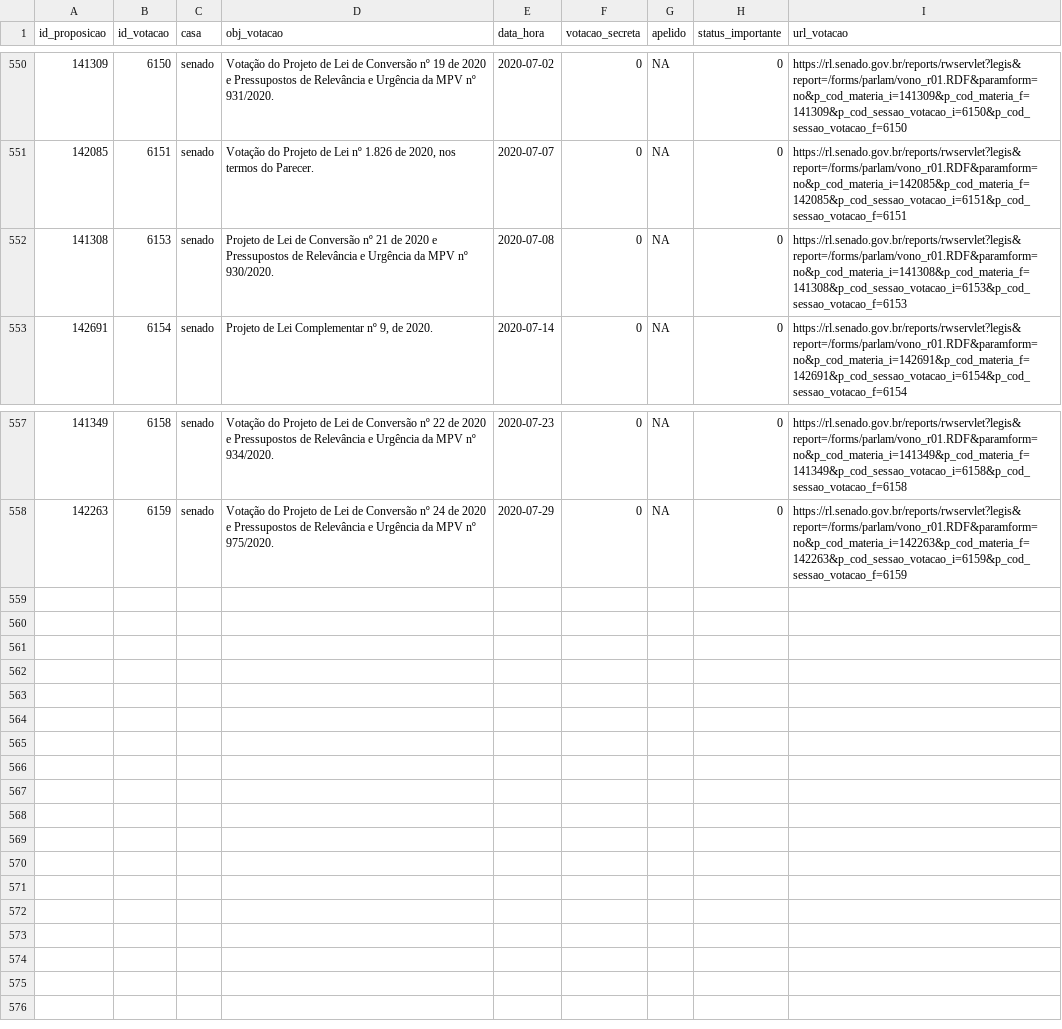
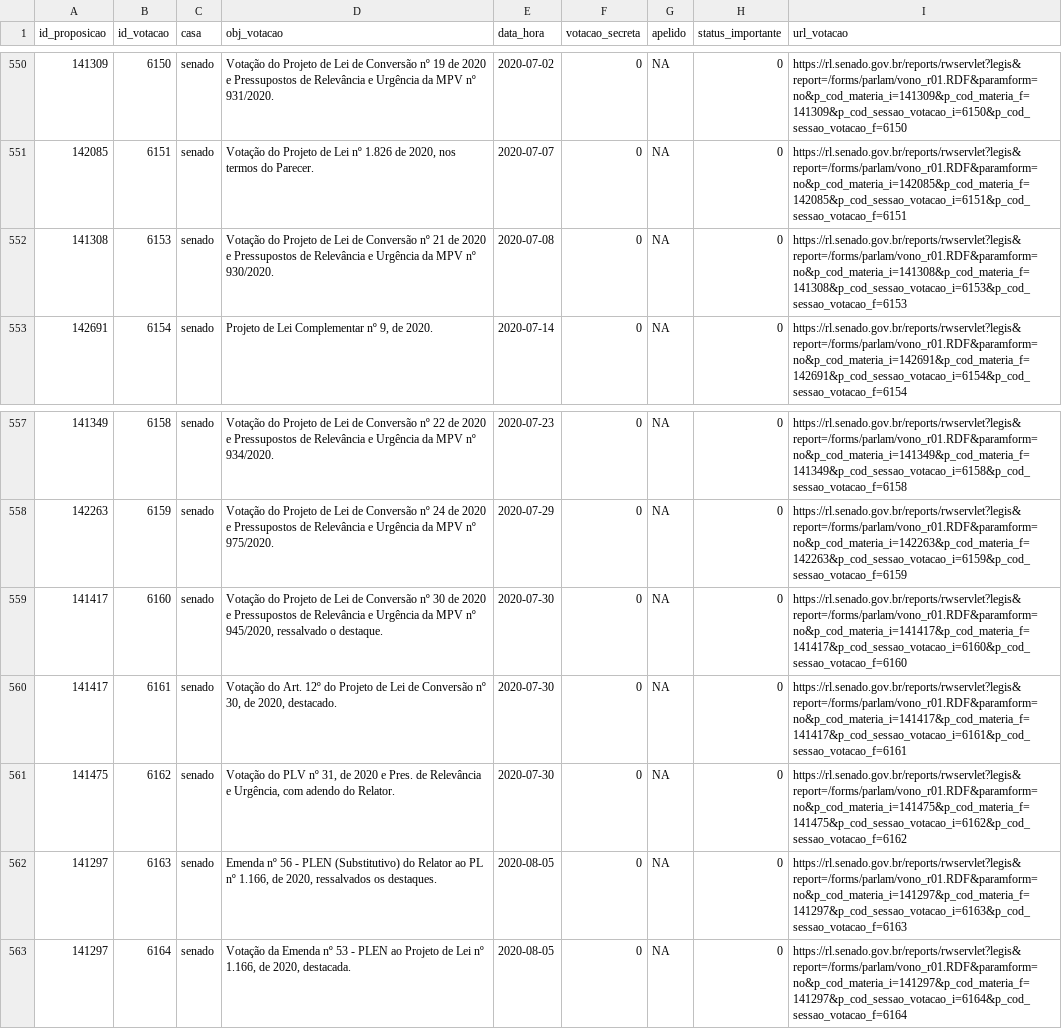
Before and after one commit to null92/radar-do-congresso-dados, a CSV file: crawler/raw_data/votacoes.csv, drawn as a sheet; only a part is shown, gaps mark what is left out.

```diff
--- a/crawler/raw_data/votacoes.csv
+++ b/crawler/raw_data/votacoes.csv
@@ -551,3 +551,3 @@ id_proposicao,id_votacao,casa,obj_votacao,data_hora,votacao_secreta,apelido,stat
 142085,6151,senado,"Votação do Projeto de Lei nº 1.826 de 2020, nos termos do Parecer.",2020-07-07,0,NA,0,https://rl.senado.gov.br/reports/rwservlet?legis&report=/forms/parlam/vono_r01.RDF&paramform=no&p_cod_materia_i=142085&p_cod_materia_f=142085&p_cod_sessao_votacao_i=6151&p_cod_sessao_votacao_f=6151
-141308,6153,senado,Projeto de Lei de Conversão nº 21 de 2020 e Pressupostos de Relevância e Urgência da MPV nº 930/2020.,2020-07-08,0,NA,0,https://rl.senado.gov.br/reports/rwservlet?legis&report=/forms/parlam/vono_r01.RDF&paramform=no&p_cod_materia_i=141308&p_cod_materia_f=141308&p_cod_sessao_votacao_i=6153&p_cod_sessao_votacao_f=6153
+141308,6153,senado,Votação do Projeto de Lei de Conversão nº 21 de 2020 e Pressupostos de Relevância e Urgência da MPV nº 930/2020.,2020-07-08,0,NA,0,https://rl.senado.gov.br/reports/rwservlet?legis&report=/forms/parlam/vono_r01.RDF&paramform=no&p_cod_materia_i=141308&p_cod_materia_f=141308&p_cod_sessao_votacao_i=6153&p_cod_sessao_votacao_f=6153
 142691,6154,senado,"Projeto de Lei Complementar nº 9, de 2020.",2020-07-14,0,NA,0,https://rl.senado.gov.br/reports/rwservlet?legis&report=/forms/parlam/vono_r01.RDF&paramform=no&p_cod_materia_i=142691&p_cod_materia_f=142691&p_cod_sessao_votacao_i=6154&p_cod_sessao_votacao_f=6154
@@ -558 +558,6 @@ id_proposicao,id_votacao,casa,obj_votacao,data_hora,votacao_secreta,apelido,stat
 142263,6159,senado,Votação do Projeto de Lei de Conversão nº 24 de 2020 e Pressupostos de Relevância e Urgência da MPV nº 975/2020.,2020-07-29,0,NA,0,https://rl.senado.gov.br/reports/rwservlet?legis&report=/forms/parlam/vono_r01.RDF&paramform=no&p_cod_materia_i=142263&p_cod_materia_f=142263&p_cod_sessao_votacao_i=6159&p_cod_sessao_votacao_f=6159
+141417,6160,senado,"Votação do Projeto de Lei de Conversão nº 30 de 2020 e Pressupostos de Relevância e Urgência da MPV nº 945/2020, ressalvado o destaque.",2020-07-30,0,NA,0,https://rl.senado.gov.br/reports/rwservlet?legis&report=/forms/parlam/vono_r01.RDF&paramform=no&p_cod_materia_i=141417&p_cod_materia_f=141417&p_cod_sessao_votacao_i=6160&p_cod_sessao_votacao_f=6160
+141417,6161,senado,"Votação do Art. 12º do Projeto de Lei de Conversão nº 30, de 2020, destacado.",2020-07-30,0,NA,0,https://rl.senado.gov.br/reports/rwservlet?legis&report=/forms/parlam/vono_r01.RDF&paramform=no&p_cod_materia_i=141417&p_cod_materia_f=141417&p_cod_sessao_votacao_i=6161&p_cod_sessao_votacao_f=6161
+141475,6162,senado,"Votação do PLV nº 31, de 2020 e Pres. de Relevância e Urgência, com adendo do Relator.",2020-07-30,0,NA,0,https://rl.senado.gov.br/reports/rwservlet?legis&report=/forms/parlam/vono_r01.RDF&paramform=no&p_cod_materia_i=141475&p_cod_materia_f=141475&p_cod_sessao_votacao_i=6162&p_cod_sessao_votacao_f=6162
+141297,6163,senado,"Emenda nº 56 - PLEN (Substitutivo) do Relator ao PL nº 1.166, de 2020, ressalvados os destaques.",2020-08-05,0,NA,0,https://rl.senado.gov.br/reports/rwservlet?legis&report=/forms/parlam/vono_r01.RDF&paramform=no&p_cod_materia_i=141297&p_cod_materia_f=141297&p_cod_sessao_votacao_i=6163&p_cod_sessao_votacao_f=6163
+141297,6164,senado,"Votação da Emenda nº 53 - PLEN ao Projeto de Lei nº 1.166, de 2020, destacada.",2020-08-05,0,NA,0,https://rl.senado.gov.br/reports/rwservlet?legis&report=/forms/parlam/vono_r01.RDF&paramform=no&p_cod_materia_i=141297&p_cod_materia_f=141297&p_cod_sessao_votacao_i=6164&p_cod_sessao_votacao_f=6164
```
Also changed, not shown: bd/data/parlamentares.csv, bd/data/votacoes.csv, 10 other files.
